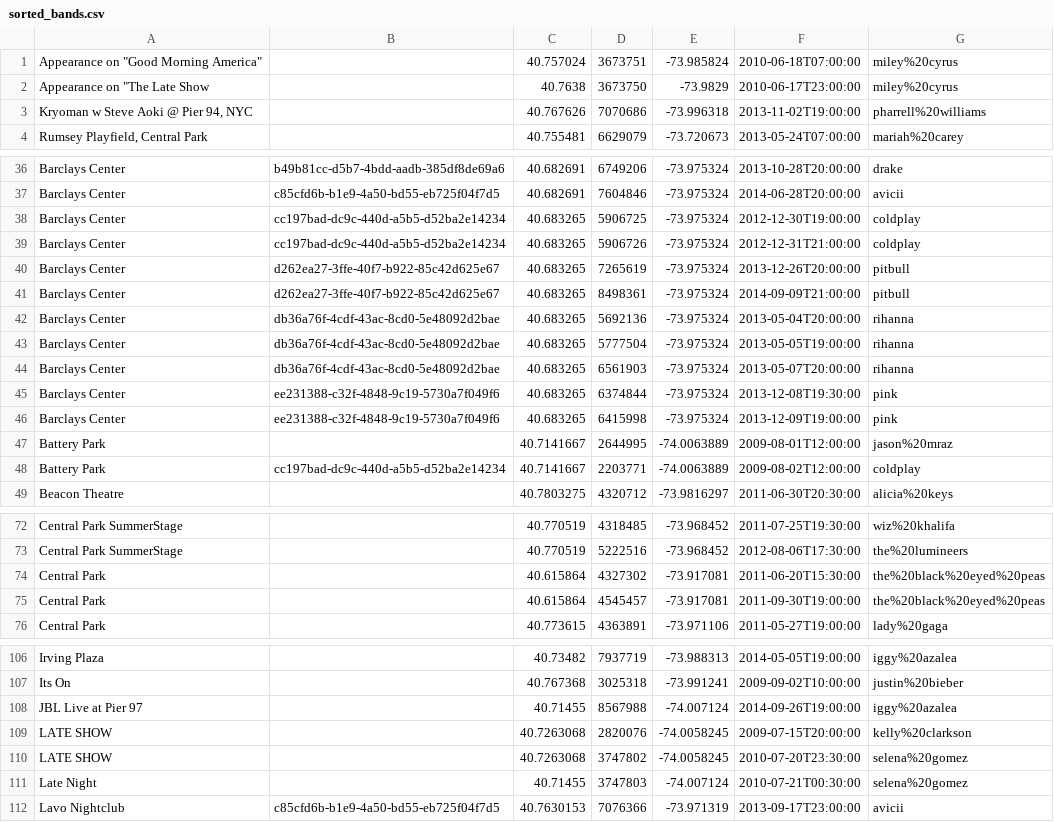
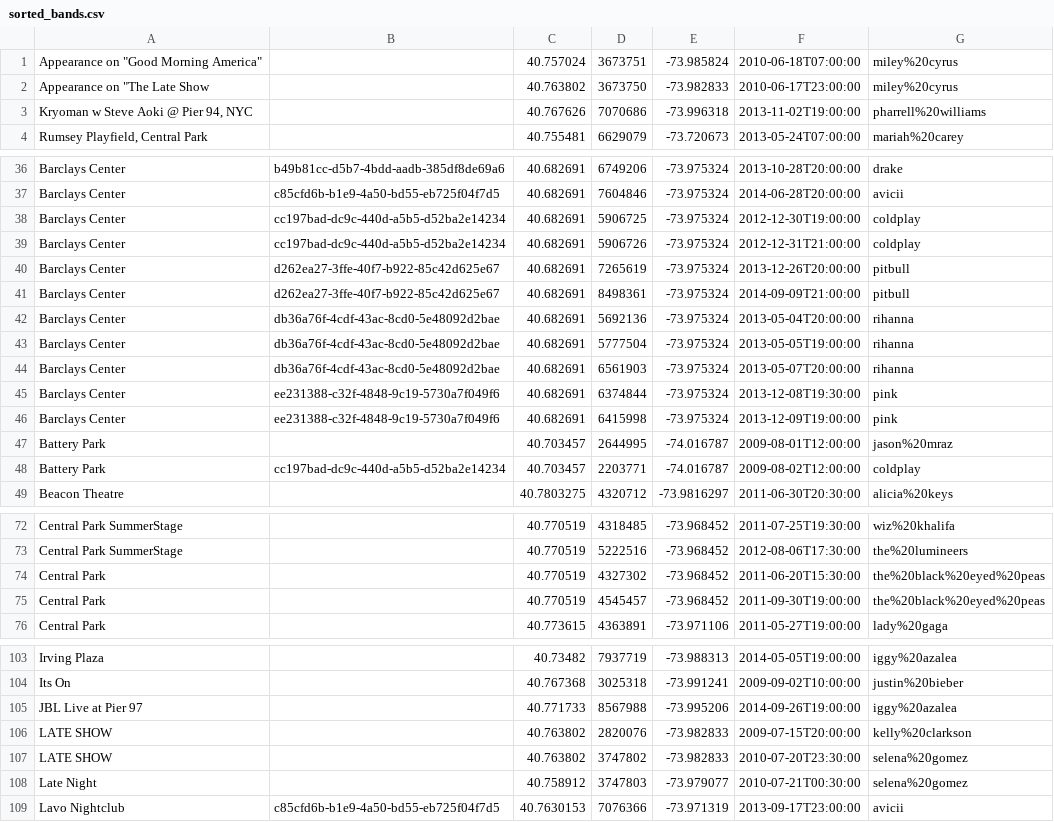
Before and after one commit to hectorsalvador/123bigdata, a CSV file: concerts/sorted_bands.csv, drawn as a sheet; only a part is shown, gaps mark what is left out; the diff covers the shown part only.

```diff
--- a/concerts/sorted_bands.csv
+++ b/concerts/sorted_bands.csv
@@ -1,3 +1,3 @@
 "Appearance on ""Good Morning America""",,40.757024,3673751,-73.985824,2010-06-18T07:00:00,miley%20cyrus
-"Appearance on ""The Late Show",,40.7638,3673750,-73.9829,2010-06-17T23:00:00,miley%20cyrus
+"Appearance on ""The Late Show",,40.763802,3673750,-73.982833,2010-06-17T23:00:00,miley%20cyrus
 "Kryoman w Steve Aoki @ Pier 94, NYC",,40.767626,7070686,-73.996318,2013-11-02T19:00:00,pharrell%20williams
@@ -37,13 +37,13 @@ Barclays Center,b49b81cc-d5b7-4bdd-aadb-385df8de69a6,40.682691,6749206,-73.97532
 Barclays Center,c85cfd6b-b1e9-4a50-bd55-eb725f04f7d5,40.682691,7604846,-73.975324,2014-06-28T20:00:00,avicii
-Barclays Center,cc197bad-dc9c-440d-a5b5-d52ba2e14234,40.683265,5906725,-73.975324,2012-12-30T19:00:00,coldplay
-Barclays Center,cc197bad-dc9c-440d-a5b5-d52ba2e14234,40.683265,5906726,-73.975324,2012-12-31T21:00:00,coldplay
-Barclays Center,d262ea27-3ffe-40f7-b922-85c42d625e67,40.683265,7265619,-73.975324,2013-12-26T20:00:00,pitbull
-Barclays Center,d262ea27-3ffe-40f7-b922-85c42d625e67,40.683265,8498361,-73.975324,2014-09-09T21:00:00,pitbull
-Barclays Center,db36a76f-4cdf-43ac-8cd0-5e48092d2bae,40.683265,5692136,-73.975324,2013-05-04T20:00:00,rihanna
-Barclays Center,db36a76f-4cdf-43ac-8cd0-5e48092d2bae,40.683265,5777504,-73.975324,2013-05-05T19:00:00,rihanna
-Barclays Center,db36a76f-4cdf-43ac-8cd0-5e48092d2bae,40.683265,6561903,-73.975324,2013-05-07T20:00:00,rihanna
-Barclays Center,ee231388-c32f-4848-9c19-5730a7f049f6,40.683265,6374844,-73.975324,2013-12-08T19:30:00,pink
-Barclays Center,ee231388-c32f-4848-9c19-5730a7f049f6,40.683265,6415998,-73.975324,2013-12-09T19:00:00,pink
-Battery Park,,40.7141667,2644995,-74.0063889,2009-08-01T12:00:00,jason%20mraz
-Battery Park,cc197bad-dc9c-440d-a5b5-d52ba2e14234,40.7141667,2203771,-74.0063889,2009-08-02T12:00:00,coldplay
+Barclays Center,cc197bad-dc9c-440d-a5b5-d52ba2e14234,40.682691,5906725,-73.975324,2012-12-30T19:00:00,coldplay
+Barclays Center,cc197bad-dc9c-440d-a5b5-d52ba2e14234,40.682691,5906726,-73.975324,2012-12-31T21:00:00,coldplay
+Barclays Center,d262ea27-3ffe-40f7-b922-85c42d625e67,40.682691,7265619,-73.975324,2013-12-26T20:00:00,pitbull
+Barclays Center,d262ea27-3ffe-40f7-b922-85c42d625e67,40.682691,8498361,-73.975324,2014-09-09T21:00:00,pitbull
+Barclays Center,db36a76f-4cdf-43ac-8cd0-5e48092d2bae,40.682691,5692136,-73.975324,2013-05-04T20:00:00,rihanna
+Barclays Center,db36a76f-4cdf-43ac-8cd0-5e48092d2bae,40.682691,5777504,-73.975324,2013-05-05T19:00:00,rihanna
+Barclays Center,db36a76f-4cdf-43ac-8cd0-5e48092d2bae,40.682691,6561903,-73.975324,2013-05-07T20:00:00,rihanna
+Barclays Center,ee231388-c32f-4848-9c19-5730a7f049f6,40.682691,6374844,-73.975324,2013-12-08T19:30:00,pink
+Barclays Center,ee231388-c32f-4848-9c19-5730a7f049f6,40.682691,6415998,-73.975324,2013-12-09T19:00:00,pink
+Battery Park,,40.703457,2644995,-74.016787,2009-08-01T12:00:00,jason%20mraz
+Battery Park,cc197bad-dc9c-440d-a5b5-d52ba2e14234,40.703457,2203771,-74.016787,2009-08-02T12:00:00,coldplay
 Beacon Theatre,,40.7803275,4320712,-73.9816297,2011-06-30T20:30:00,alicia%20keys
@@ -73,4 +73,4 @@ Central Park SummerStage,,40.770519,4318485,-73.968452,2011-07-25T19:30:00,wiz%2
 Central Park SummerStage,,40.770519,5222516,-73.968452,2012-08-06T17:30:00,the%20lumineers
-Central Park,,40.615864,4327302,-73.917081,2011-06-20T15:30:00,the%20black%20eyed%20peas
-Central Park,,40.615864,4545457,-73.917081,2011-09-30T19:00:00,the%20black%20eyed%20peas
+Central Park,,40.770519,4327302,-73.968452,2011-06-20T15:30:00,the%20black%20eyed%20peas
+Central Park,,40.770519,4545457,-73.968452,2011-09-30T19:00:00,the%20black%20eyed%20peas
 Central Park,,40.773615,4363891,-73.971106,2011-05-27T19:00:00,lady%20gaga
@@ -107,6 +104,6 @@ Irving Plaza,,40.73482,7937719,-73.988313,2014-05-05T19:00:00,iggy%20azalea
 Its On,,40.767368,3025318,-73.991241,2009-09-02T10:00:00,justin%20bieber
-JBL Live at Pier 97,,40.71455,8567988,-74.007124,2014-09-26T19:00:00,iggy%20azalea
-LATE SHOW,,40.7263068,2820076,-74.0058245,2009-07-15T20:00:00,kelly%20clarkson
-LATE SHOW,,40.7263068,3747802,-74.0058245,2010-07-20T23:30:00,selena%20gomez
-Late Night,,40.71455,3747803,-74.007124,2010-07-21T00:30:00,selena%20gomez
+JBL Live at Pier 97,,40.771733,8567988,-73.995206,2014-09-26T19:00:00,iggy%20azalea
+LATE SHOW,,40.763802,2820076,-73.982833,2009-07-15T20:00:00,kelly%20clarkson
+LATE SHOW,,40.763802,3747802,-73.982833,2010-07-20T23:30:00,selena%20gomez
+Late Night,,40.758912,3747803,-73.979077,2010-07-21T00:30:00,selena%20gomez
 Lavo Nightclub,c85cfd6b-b1e9-4a50-bd55-eb725f04f7d5,40.7630153,7076366,-73.971319,2013-09-17T23:00:00,avicii
```
Also changed, not shown: 3 removed rows and 20 edited cells elsewhere in this file.
